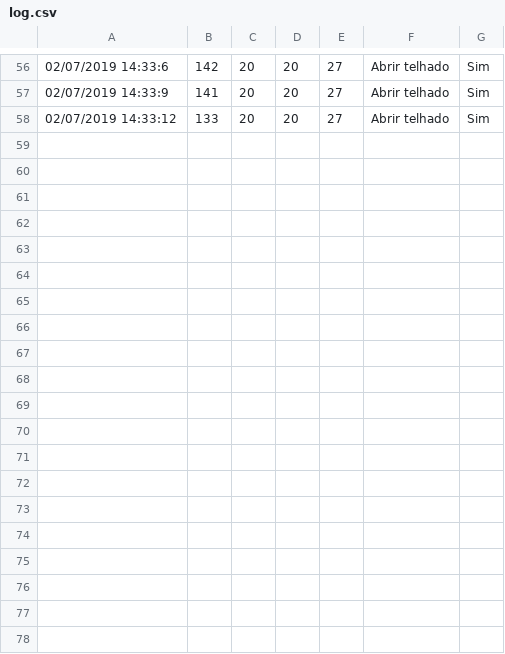
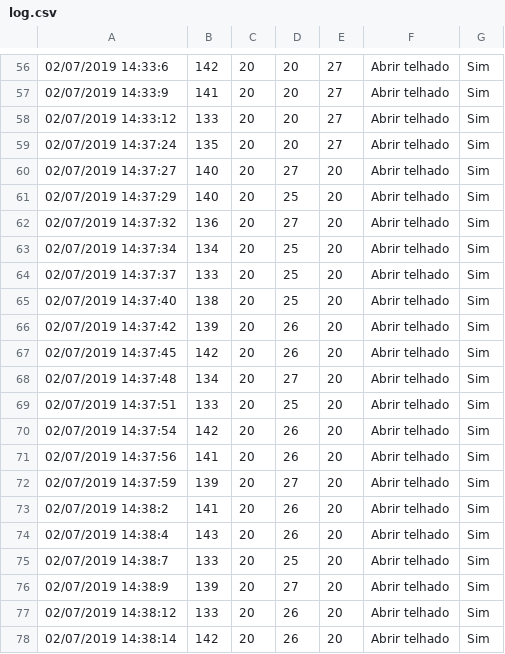
Before and after one commit to alegume/arquitetura-responsiva, a CSV file: log.csv, drawn as a sheet; only a part is shown, gaps mark what is left out; the diff names each change by its address in the sheet, - before the commit and + after, or states it on an @@ line.

Commit message:
logs

```diff
--- a/log.csv
+++ b/log.csv
+row 59: 02/07/2019 14:37:24 | 135 | 20 | 20 | 27 | Abrir telhado | Sim
+row 60: 02/07/2019 14:37:27 | 140 | 20 | 27 | 20 | Abrir telhado | Sim
+row 61: 02/07/2019 14:37:29 | 140 | 20 | 25 | 20 | Abrir telhado | Sim
+row 62: 02/07/2019 14:37:32 | 136 | 20 | 27 | 20 | Abrir telhado | Sim
+row 63: 02/07/2019 14:37:34 | 134 | 20 | 25 | 20 | Abrir telhado | Sim
+row 64: 02/07/2019 14:37:37 | 133 | 20 | 25 | 20 | Abrir telhado | Sim
+row 65: 02/07/2019 14:37:40 | 138 | 20 | 25 | 20 | Abrir telhado | Sim
+row 66: 02/07/2019 14:37:42 | 139 | 20 | 26 | 20 | Abrir telhado | Sim
+row 67: 02/07/2019 14:37:45 | 142 | 20 | 26 | 20 | Abrir telhado | Sim
+row 68: 02/07/2019 14:37:48 | 134 | 20 | 27 | 20 | Abrir telhado | Sim
+row 69: 02/07/2019 14:37:51 | 133 | 20 | 25 | 20 | Abrir telhado | Sim
+row 70: 02/07/2019 14:37:54 | 142 | 20 | 26 | 20 | Abrir telhado | Sim
+row 71: 02/07/2019 14:37:56 | 141 | 20 | 26 | 20 | Abrir telhado | Sim
+row 72: 02/07/2019 14:37:59 | 139 | 20 | 27 | 20 | Abrir telhado | Sim
+row 73: 02/07/2019 14:38:2 | 141 | 20 | 26 | 20 | Abrir telhado | Sim
+row 74: 02/07/2019 14:38:4 | 143 | 20 | 26 | 20 | Abrir telhado | Sim
+row 75: 02/07/2019 14:38:7 | 133 | 20 | 25 | 20 | Abrir telhado | Sim
+row 76: 02/07/2019 14:38:9 | 139 | 20 | 27 | 20 | Abrir telhado | Sim
+row 77: 02/07/2019 14:38:12 | 133 | 20 | 26 | 20 | Abrir telhado | Sim
+row 78: 02/07/2019 14:38:14 | 142 | 20 | 26 | 20 | Abrir telhado | Sim
```
